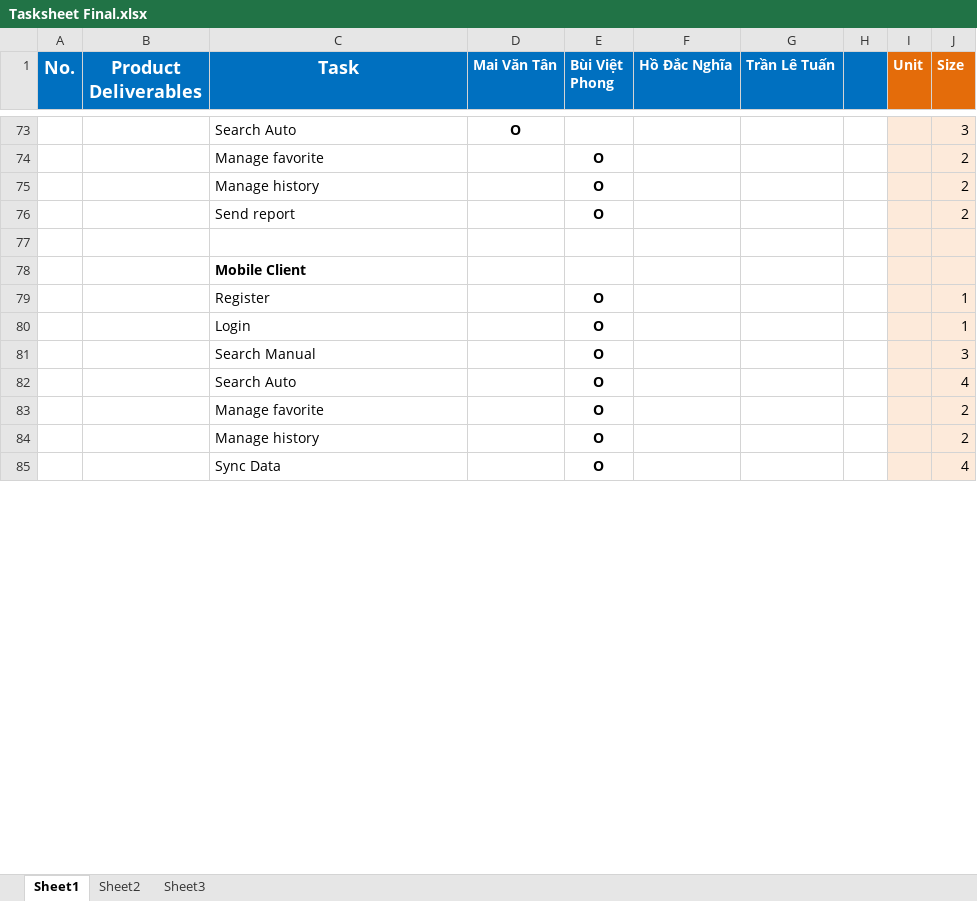
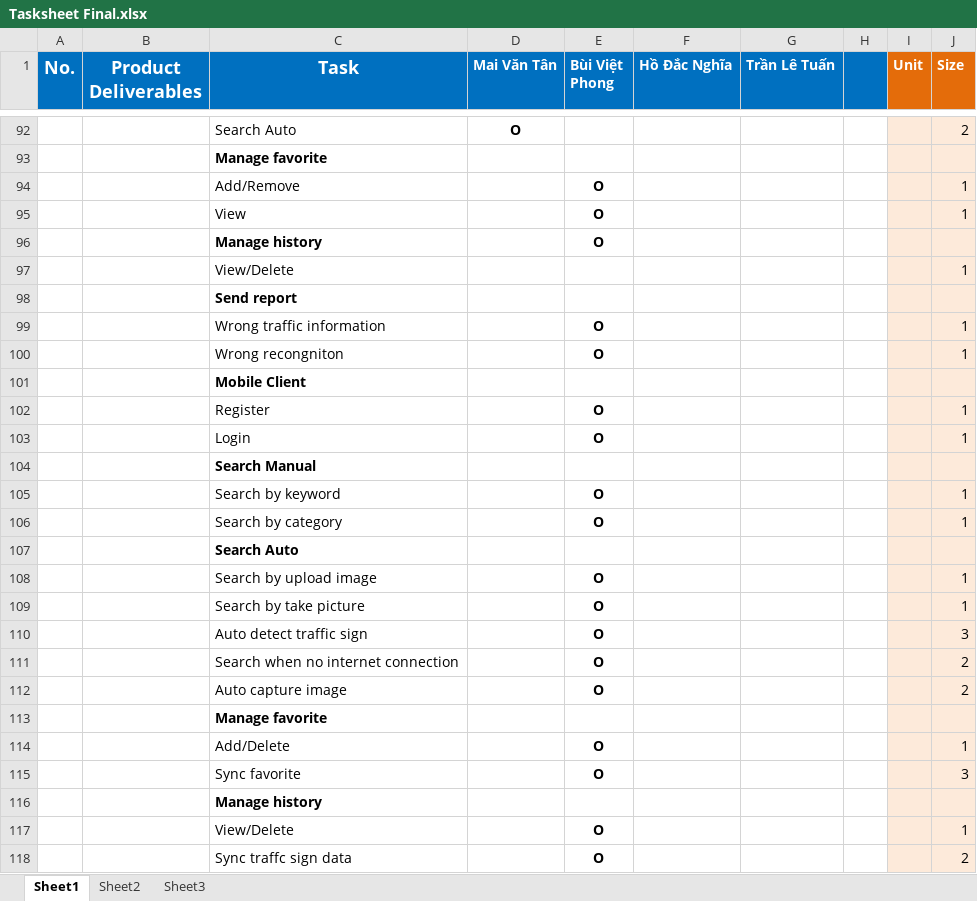
Before and after one commit to maitan10000/traffic-sign-detection-and-recognition, an Excel workbook: Other/Tmp/Tasksheet Final.xlsx, sheet Sheet1, drawn as a sheet; only a part is shown, gaps mark what is left out; values as stored, in another font and other column widths than the file's, no borders; removed rows and columns are numbered as before the commit, all else as after; the diff covers the shown part only; the diff names each change by its address in the sheet, - before the commit and + after, or states it on an @@ line.

```diff
--- a/Other/Tmp/Tasksheet Final.xlsx (sheet Sheet1)
+++ b/Other/Tmp/Tasksheet Final.xlsx (sheet Sheet1)
-J92 (Size): 3
+J92 (Size): 2
-row 74:  |  | Manage favorite |  | O |  |  |  |  | 2
+row 93:  |  | Manage favorite
+row 94:  |  | Add/Remove |  | O |  |  |  |  | 1
+row 95:  |  | View |  | O |  |  |  |  | 1
-C96 bold: off
+C96 bold: on
-J96 (Size): 2
+J96 (Size): (empty)
-row 76:  |  | Send report |  | O |  |  |  |  | 2
-row 97: (empty)
+row 97:  |  | View/Delete |  |  |  |  |  |  | 1
+row 98:  |  | Send report
+row 99:  |  | Wrong traffic information |  | O |  |  |  |  | 1
+row 100:  |  | Wrong recongniton |  | O |  |  |  |  | 1
+row 104:  |  | Search Manual
+row 105:  |  | Search by keyword |  | O |  |  |  |  | 1
+row 106:  |  | Search by category |  | O |  |  |  |  | 1
+row 107:  |  | Search Auto
+row 108:  |  | Search by upload image |  | O |  |  |  |  | 1
+row 109:  |  | Search by take picture |  | O |  |  |  |  | 1
-C110 (Task): Search Manual
+C110 (Task): Auto detect traffic sign
-row 82:  |  | Search Auto |  | O |  |  |  |  | 4
+row 111:  |  | Search when no internet connection |  | O |  |  |  |  | 2
-C112 (Task): Manage favorite
+C112 (Task): Auto capture image
+row 113:  |  | Manage favorite
+row 114:  |  | Add/Delete |  | O |  |  |  |  | 1
+row 115:  |  | Sync favorite |  | O |  |  |  |  | 3
+row 116:  |  | Manage history
+row 117:  |  | View/Delete |  | O |  |  |  |  | 1
-C118 (Task): Manage history
+C118 (Task): Sync traffc sign data
-row 85:  |  | Sync Data |  | O |  |  |  |  | 4
```
Also changed, not shown: 36 added rows, 14 removed rows and 15 edited cells elsewhere in this sheet.
